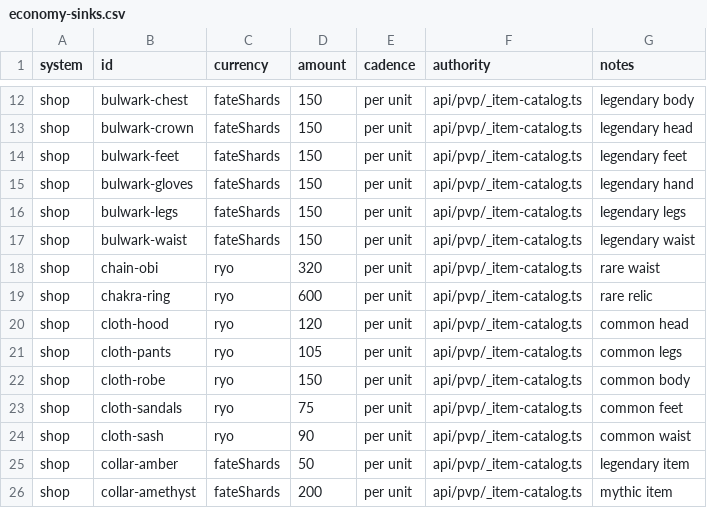
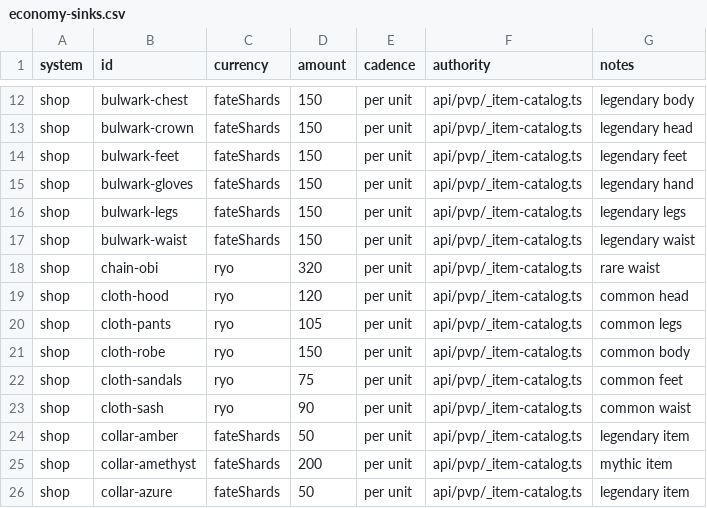
Before and after one commit to Timehue/ShinobiX, a CSV file: docs/generated/economy-sinks.csv, drawn as a sheet; only a part is shown, gaps mark what is left out; the shorter side is filled out with more unchanged rows; the diff names each change by its address in the sheet, - before the commit and + after, or states it on an @@ line.

Commit message:
feat(relics): ship 20 PvE-only relics with equal endgame offense rewards

```diff
--- a/docs/generated/economy-sinks.csv
+++ b/docs/generated/economy-sinks.csv
-row 19: shop | chakra-ring | ryo | 600 | per unit | api/pvp/_item-catalog.ts | rare relic
```
Also changed, not shown: 57 other files.
